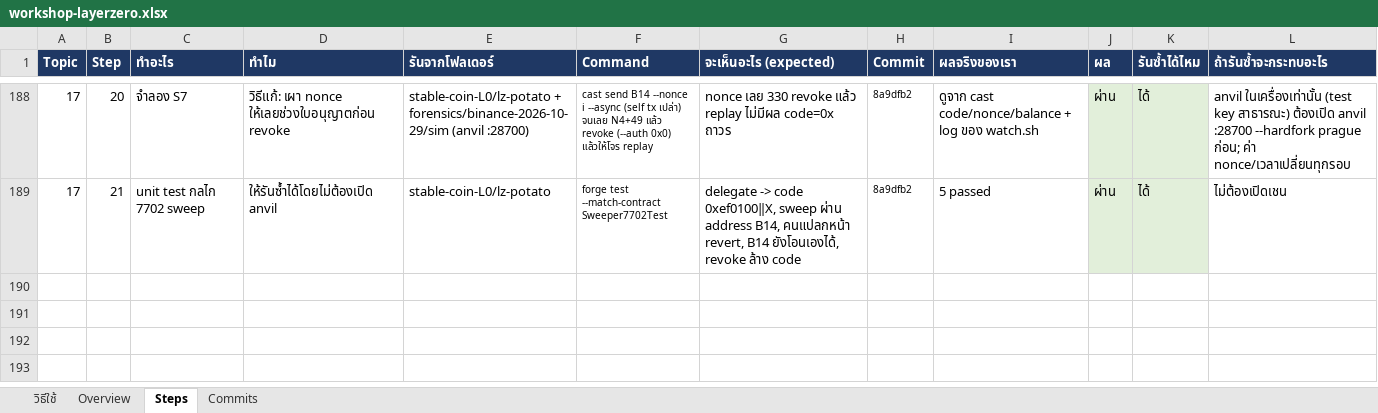
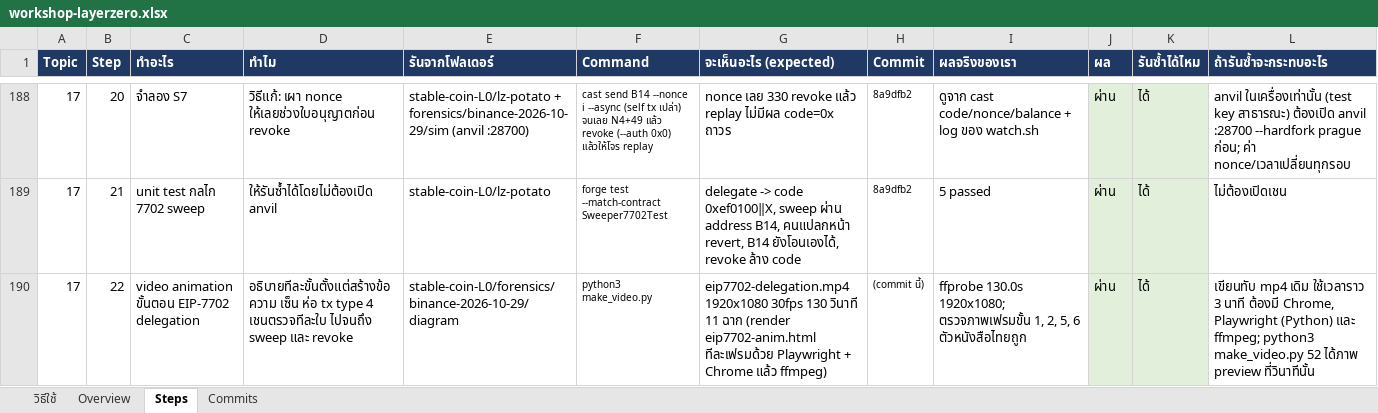
Before and after one commit to kungpotato/stable-coin-L0, an Excel workbook: workshop-layerzero.xlsx, sheet Steps, drawn as a sheet; only a part is shown, gaps mark what is left out; values as stored, in another font and other column widths than the file's, no borders; the diff names each change by its address in the sheet, - before the commit and + after, or states it on an @@ line.

```diff
--- a/workshop-layerzero.xlsx (sheet Steps)
+++ b/workshop-layerzero.xlsx (sheet Steps)
+row 190: 17 | 22 | video animation ขั้นตอน EIP-7702 delegation | อธิบายทีละขั้นตั้งแต่สร้างข้อความ เซ็น ห่อ tx type 4 เชนตรวจทีละใบ ไปจนถึง sweep และ revoke | stable-coin-L0/forensics/binance-2026-10-29/diagram | python3 make_video.py | eip7702-delegation.mp4 1920x1080 30fps 130 วินาที 11 ฉาก (render eip7702-anim.html ทีละเฟรมด้วย Playwright + Chrome แล้ว ffmpeg) | (commit นี้) | ffprobe 130.0s 1920x1080; ตรวจภาพเฟรมขั้น 1, 2, 5, 6 ตัวหนังสือไทยถูก | ผ่าน | ได้ | เขียนทับ mp4 เดิม ใช้เวลาราว 3 นาที ต้องมี Chrome, Playwright (Python) และ ffmpeg; python3 make_video.py 52 ได้ภาพ preview ที่วินาทีนั้น
```
Also changed, not shown: 6 other files.
